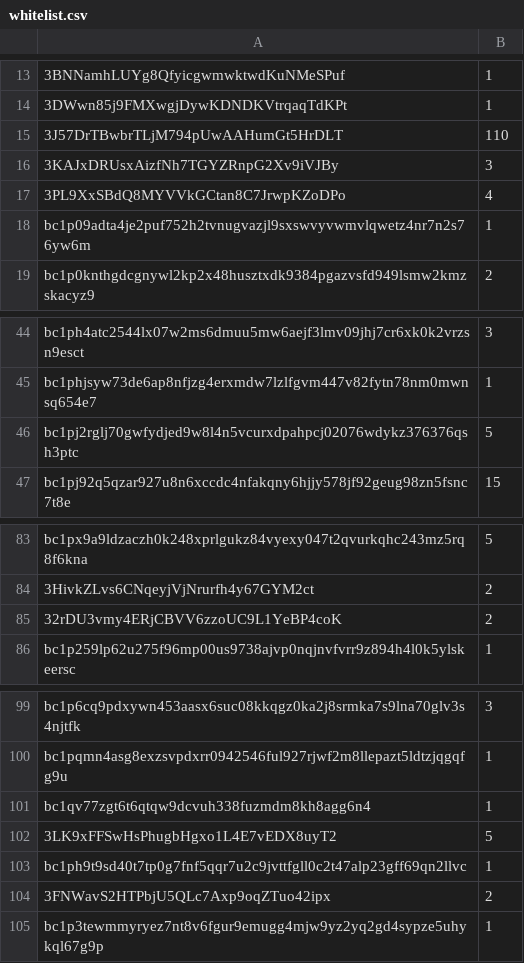
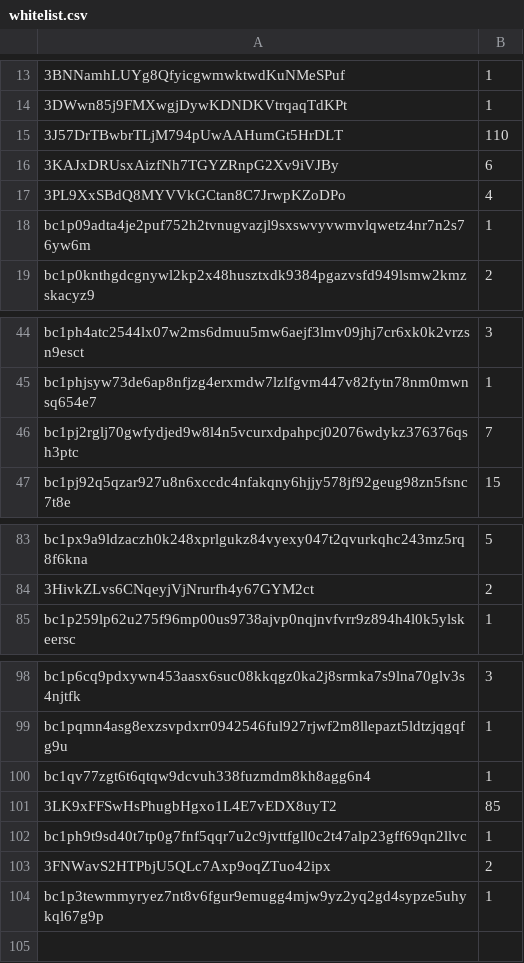
Before and after one commit to firstsatoshi/website, a CSV file: doc/fish/whitelist.csv, drawn as a sheet; only a part is shown, gaps mark what is left out; removed rows and columns are numbered as before the commit, all else as after; the diff names each change by its address in the sheet, - before the commit and + after, or states it on an @@ line.

```diff
--- a/doc/fish/whitelist.csv
+++ b/doc/fish/whitelist.csv
-B16: 3
+B16: 6
-B46: 5
+B46: 7
-row 85: 32rDU3vmy4ERjCBVV6zzoUC9L1YeBP4coK | 2
-B101: 5
+B101: 85
```
Also changed, not shown: 6 other files.
